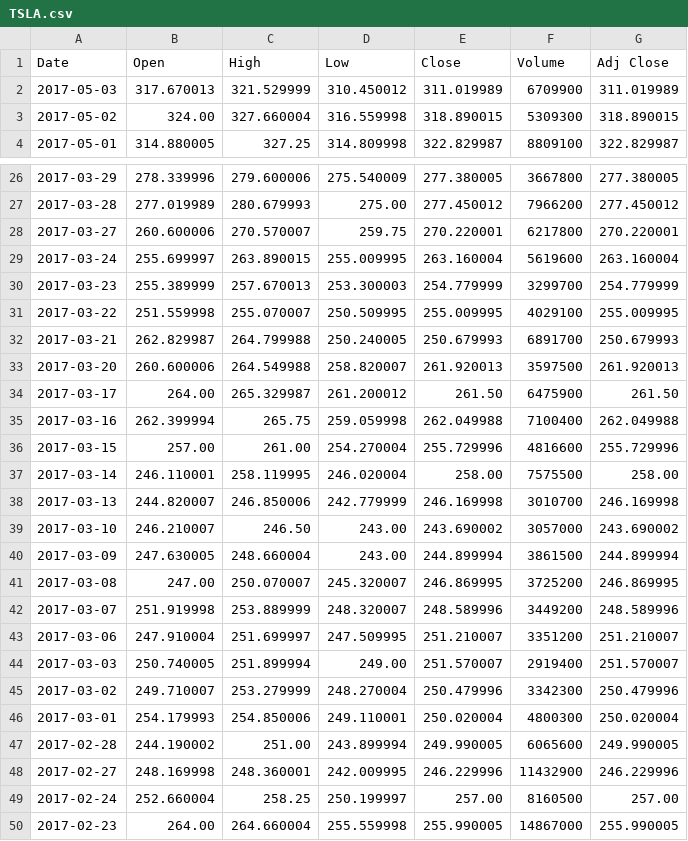
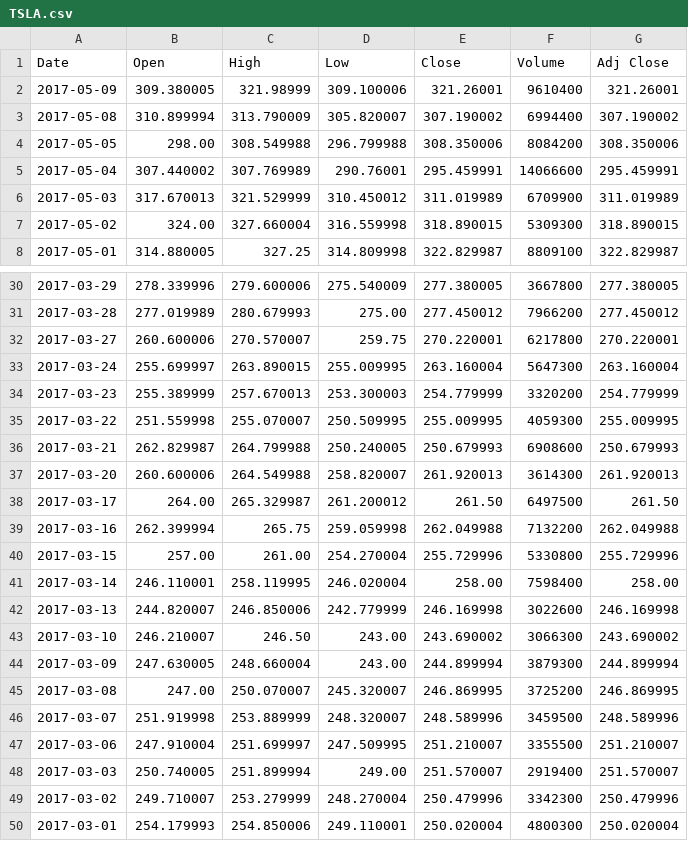
Before and after one commit to sbacarob/ML-stock-price-indicator, a CSV file: data/TSLA.csv, drawn as a sheet; only a part is shown, gaps mark what is left out; the shorter side is filled out with more unchanged rows.

Commit message:
Charts prediction dates fixed. Added basic form to add stock to predict

```diff
--- a/data/TSLA.csv
+++ b/data/TSLA.csv
@@ -1,2 +1,6 @@
 Date,Open,High,Low,Close,Volume,Adj Close
+2017-05-09,309.380005,321.98999,309.100006,321.26001,9610400,321.26001
+2017-05-08,310.899994,313.790009,305.820007,307.190002,6994400,307.190002
+2017-05-05,298.00,308.549988,296.799988,308.350006,8084200,308.350006
+2017-05-04,307.440002,307.769989,290.76001,295.459991,14066600,295.459991
 2017-05-03,317.670013,321.529999,310.450012,311.019989,6709900,311.019989
@@ -28,17 +32,17 @@ Date,Open,High,Low,Close,Volume,Adj Close
 2017-03-27,260.600006,270.570007,259.75,270.220001,6217800,270.220001
-2017-03-24,255.699997,263.890015,255.009995,263.160004,5619600,263.160004
-2017-03-23,255.389999,257.670013,253.300003,254.779999,3299700,254.779999
-2017-03-22,251.559998,255.070007,250.509995,255.009995,4029100,255.009995
-2017-03-21,262.829987,264.799988,250.240005,250.679993,6891700,250.679993
-2017-03-20,260.600006,264.549988,258.820007,261.920013,3597500,261.920013
-2017-03-17,264.00,265.329987,261.200012,261.50,6475900,261.50
-2017-03-16,262.399994,265.75,259.059998,262.049988,7100400,262.049988
-2017-03-15,257.00,261.00,254.270004,255.729996,4816600,255.729996
-2017-03-14,246.110001,258.119995,246.020004,258.00,7575500,258.00
-2017-03-13,244.820007,246.850006,242.779999,246.169998,3010700,246.169998
-2017-03-10,246.210007,246.50,243.00,243.690002,3057000,243.690002
-2017-03-09,247.630005,248.660004,243.00,244.899994,3861500,244.899994
+2017-03-24,255.699997,263.890015,255.009995,263.160004,5647300,263.160004
+2017-03-23,255.389999,257.670013,253.300003,254.779999,3320200,254.779999
+2017-03-22,251.559998,255.070007,250.509995,255.009995,4059300,255.009995
+2017-03-21,262.829987,264.799988,250.240005,250.679993,6908600,250.679993
+2017-03-20,260.600006,264.549988,258.820007,261.920013,3614300,261.920013
+2017-03-17,264.00,265.329987,261.200012,261.50,6497500,261.50
+2017-03-16,262.399994,265.75,259.059998,262.049988,7132200,262.049988
+2017-03-15,257.00,261.00,254.270004,255.729996,5330800,255.729996
+2017-03-14,246.110001,258.119995,246.020004,258.00,7598400,258.00
+2017-03-13,244.820007,246.850006,242.779999,246.169998,3022600,246.169998
+2017-03-10,246.210007,246.50,243.00,243.690002,3066300,243.690002
+2017-03-09,247.630005,248.660004,243.00,244.899994,3879300,244.899994
 2017-03-08,247.00,250.070007,245.320007,246.869995,3725200,246.869995
-2017-03-07,251.919998,253.889999,248.320007,248.589996,3449200,248.589996
-2017-03-06,247.910004,251.699997,247.509995,251.210007,3351200,251.210007
+2017-03-07,251.919998,253.889999,248.320007,248.589996,3459500,248.589996
+2017-03-06,247.910004,251.699997,247.509995,251.210007,3355500,251.210007
 2017-03-03,250.740005,251.899994,249.00,251.570007,2919400,251.570007
```
Also changed, not shown: data/AAPL.csv, data/AMZN.csv, 4 other files.
